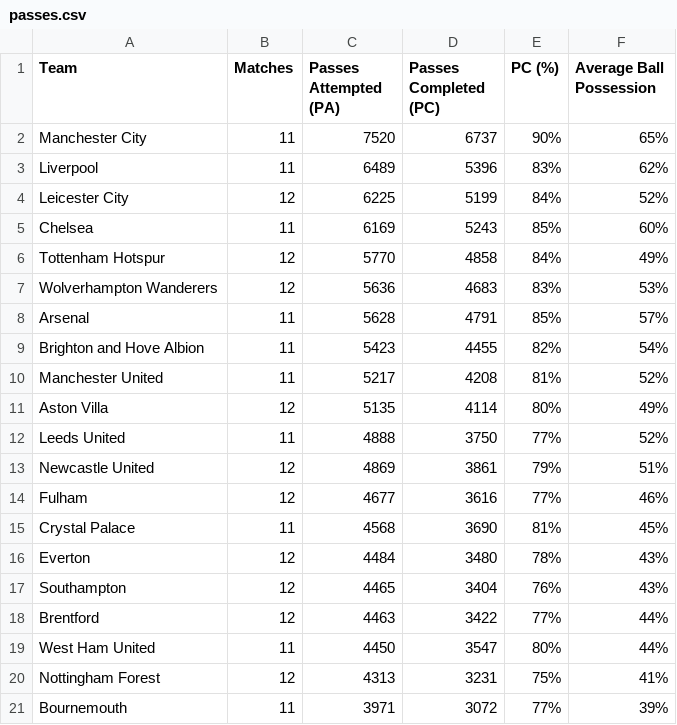
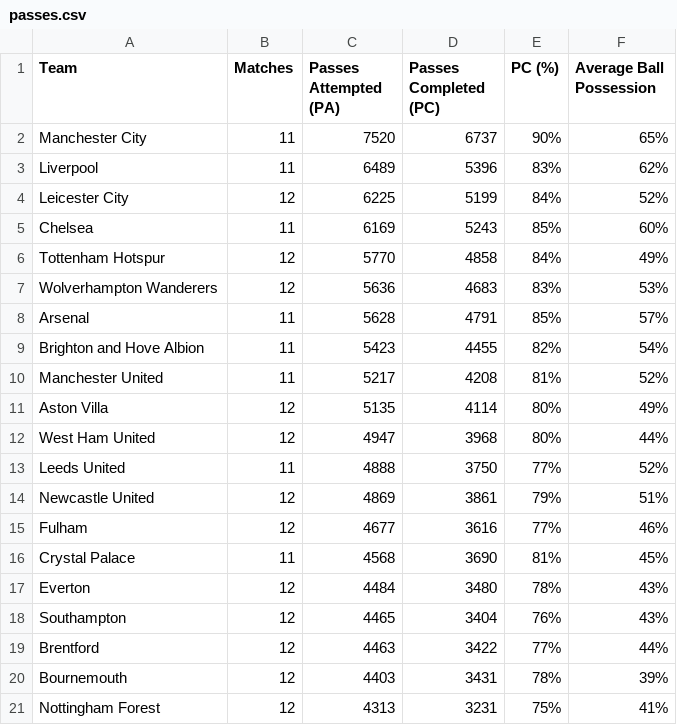
Before and after one commit to charles-adedotun/krysp-scraper, a CSV file: epl/scraped-data/passes.csv, drawn as a sheet; removed rows and columns are numbered as before the commit, all else as after; the diff names each change by its address in the sheet, - before the commit and + after, or states it on an @@ line.

```diff
--- a/epl/scraped-data/passes.csv
+++ b/epl/scraped-data/passes.csv
+row 12: West Ham United | 12 | 4947 | 3968 | 80% | 44%
-row 19: West Ham United | 11 | 4450 | 3547 | 80% | 44%
+row 20: Bournemouth | 12 | 4403 | 3431 | 78% | 39%
-row 21: Bournemouth | 11 | 3971 | 3072 | 77% | 39%
```
Also changed, not shown: epl/scraped-data/attacking.csv.
